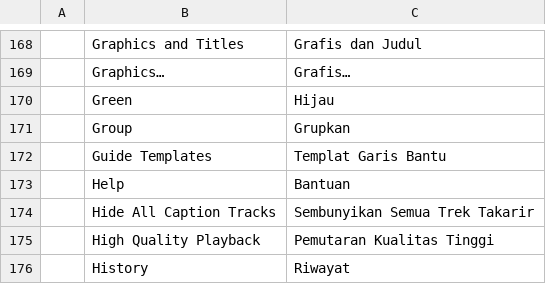
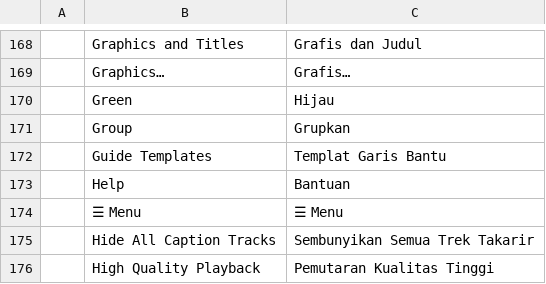
Before and after one commit to dspvmedia/dspv-cut, a TSV file: crates/ui-egui/src/i18n/id.tsv, drawn as a sheet; only a part is shown, gaps mark what is left out; the shorter side is filled out with more unchanged rows.

```diff
--- a/crates/ui-egui/src/i18n/id.tsv
+++ b/crates/ui-egui/src/i18n/id.tsv
@@ -173,2 +173,3 @@
 	Help	Bantuan
+	☰ Menu	☰ Menu
 	Hide All Caption Tracks	Sembunyikan Semua Trek Takarir
```
Also changed, not shown: crates/ui-egui/src/i18n/it.tsv, crates/ui-egui/src/i18n/pt-br.tsv, 12 other files.
